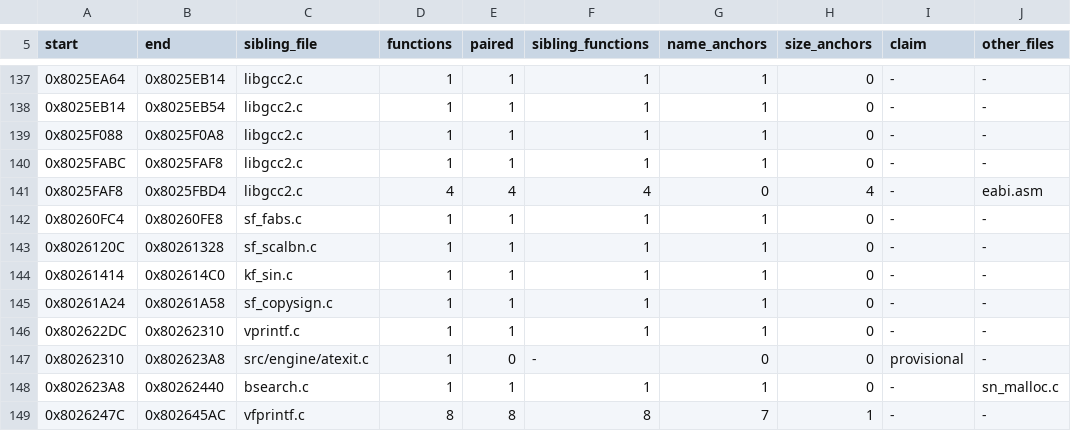
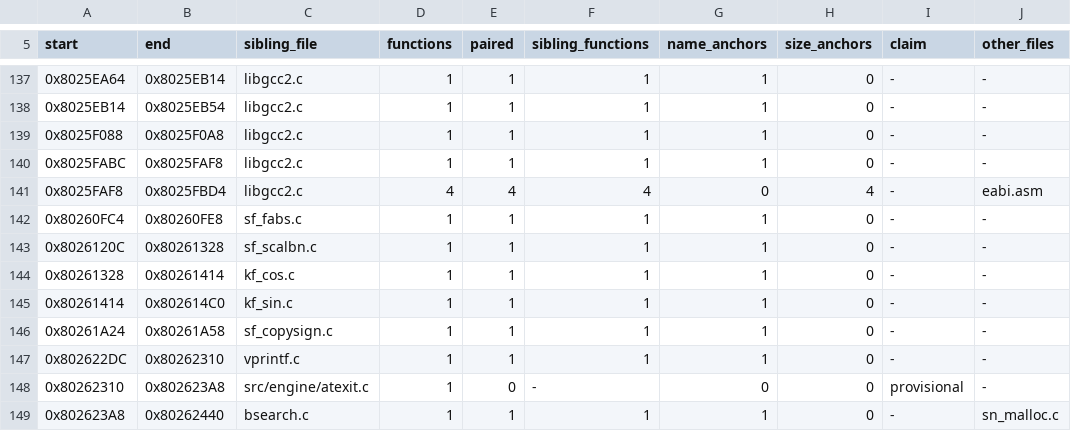
Before and after one commit to mitsevox/nflstreet2, a TSV file: config/GN7E69-rev0/boundaries/units.tsv, drawn as a sheet; only a part is shown, gaps mark what is left out; the shorter side is filled out with more unchanged rows.

```diff
--- a/config/GN7E69-rev0/boundaries/units.tsv
+++ b/config/GN7E69-rev0/boundaries/units.tsv
@@ -143,2 +143,3 @@ start	end	sibling_file	functions	paired	sibling_functions	name_anchors	size_anch
 0x8026120C	0x80261328	sf_scalbn.c	1	1	1	1	0	-	-
+0x80261328	0x80261414	kf_cos.c	1	1	1	1	0	-	-
 0x80261414	0x802614C0	kf_sin.c	1	1	1	1	0	-	-
```
Also changed, not shown: config/GN7E69-rev0/boundaries/edges.tsv, config/GN7E69-rev0/boundaries/names.tsv, 6 other files.
